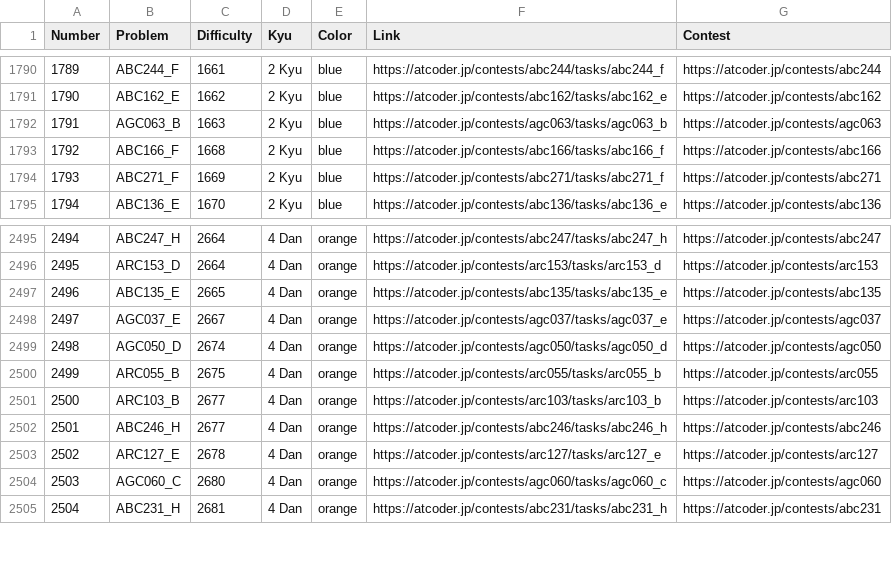
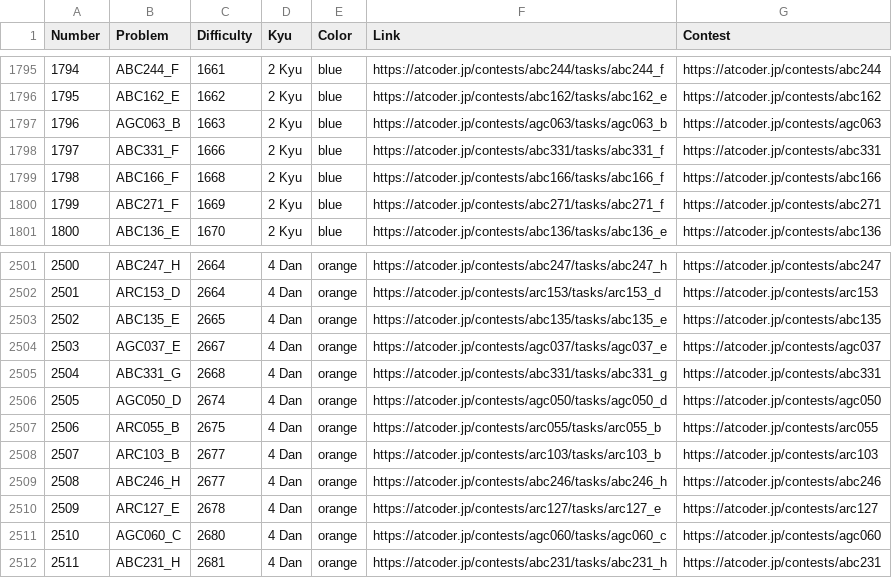
Before and after one commit to ika9810/Atcoder-Daily-Contests, a CSV file: Problem_List.csv, drawn as a sheet; only a part is shown, gaps mark what is left out; the diff covers the shown part only; the diff names each change by its address in the sheet, - before the commit and + after, or states it on an @@ line.

Commit message:
⚙️[Daliy]Today's Daliy Atcoder Contest(ABC, ARC, AGC)

```diff
--- a/Problem_List.csv
+++ b/Problem_List.csv
@@ column A (Number) renumbered from row 244 down @@
+row 1798: 1797 | ABC331_F | 1666 | 2 Kyu | blue | https://atcoder.jp/contests/abc331/tasks/abc331_f | https://atcoder.jp/contests/abc331
+row 2505: 2504 | ABC331_G | 2668 | 4 Dan | orange | https://atcoder.jp/contests/abc331/tasks/abc331_g | https://atcoder.jp/contests/abc331
```
Also changed, not shown: 5 added rows elsewhere in this file, 4 other files.
